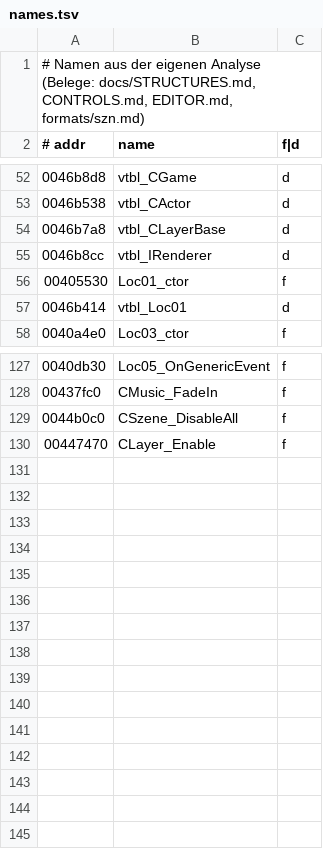
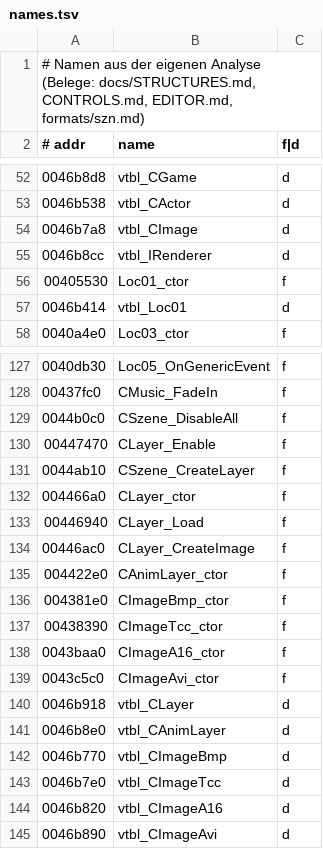
Before and after one commit to Taktloss/RentaHeroNativ, a TSV file: docs/symbols/names.tsv, drawn as a sheet; only a part is shown, gaps mark what is left out.

```diff
--- a/docs/symbols/names.tsv
+++ b/docs/symbols/names.tsv
@@ -53,3 +53,3 @@
 0046b538	vtbl_CActor	d
-0046b7a8	vtbl_CLayerBase	d
+0046b7a8	vtbl_CImage	d
 0046b8cc	vtbl_IRenderer	d
@@ -130 +130,16 @@
 00447470	CLayer_Enable	f
+0044ab10	CSzene_CreateLayer	f
+004466a0	CLayer_ctor	f
+00446940	CLayer_Load	f
+00446ac0	CLayer_CreateImage	f
+004422e0	CAnimLayer_ctor	f
+004381e0	CImageBmp_ctor	f
+00438390	CImageTcc_ctor	f
+0043baa0	CImageA16_ctor	f
+0043c5c0	CImageAvi_ctor	f
+0046b918	vtbl_CLayer	d
+0046b8e0	vtbl_CAnimLayer	d
+0046b770	vtbl_CImageBmp	d
+0046b7e0	vtbl_CImageTcc	d
+0046b820	vtbl_CImageA16	d
+0046b890	vtbl_CImageAvi	d
```
Also changed, not shown: 1 other file.
